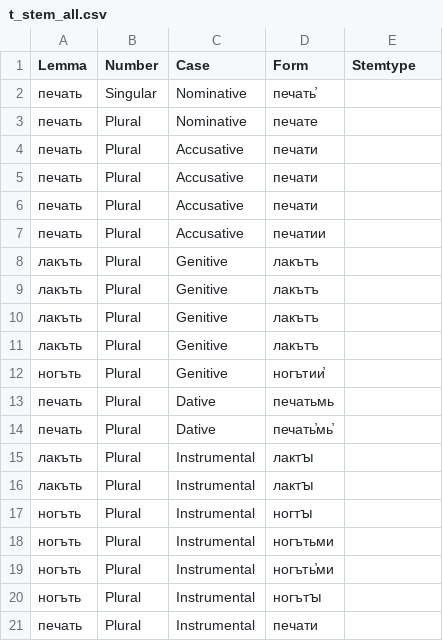
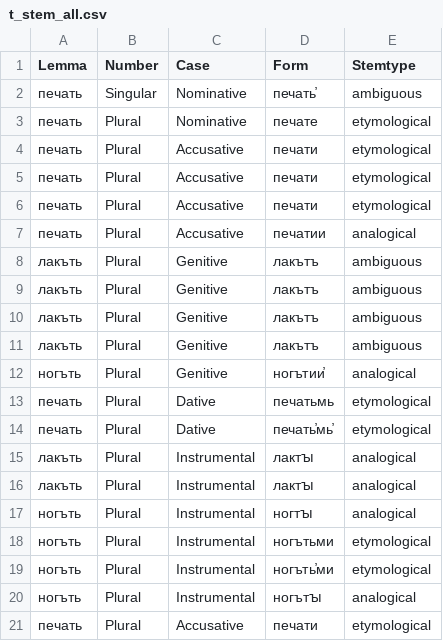
Before and after one commit to leonidmotz/leonidmotz.github.io, a CSV file: suprasliensis-data/csv-tagging-helpers/t_stem_all.csv, drawn as a sheet.

```diff
--- a/suprasliensis-data/csv-tagging-helpers/t_stem_all.csv
+++ b/suprasliensis-data/csv-tagging-helpers/t_stem_all.csv
@@ -1,21 +1,21 @@
 Lemma,Number,Case,Form,Stemtype
-печать,Singular,Nominative,печать҆,
-печать,Plural,Nominative,печате,
-печать,Plural,Accusative,печати,
-печать,Plural,Accusative,печати,
-печать,Plural,Accusative,печати,
-печать,Plural,Accusative,печатии,
-лакъть,Plural,Genitive,лакътъ,
-лакъть,Plural,Genitive,лакътъ,
-лакъть,Plural,Genitive,лакътъ,
-лакъть,Plural,Genitive,лакътъ,
-ногъть,Plural,Genitive,ногътии҆,
-печать,Plural,Dative,печатьмь,
-печать,Plural,Dative,печать҆мь҆,
-лакъть,Plural,Instrumental,лактꙑ,
-лакъть,Plural,Instrumental,лактꙑ,
-ногъть,Plural,Instrumental,ногтꙑ,
-ногъть,Plural,Instrumental,ногътьми,
-ногъть,Plural,Instrumental,ногъть҆ми,
-ногъть,Plural,Instrumental,ногътꙑ,
-печать,Plural,Instrumental,печати,
+печать,Singular,Nominative,печать҆,ambiguous
+печать,Plural,Nominative,печате,etymological
+печать,Plural,Accusative,печати,etymological
+печать,Plural,Accusative,печати,etymological
+печать,Plural,Accusative,печати,etymological
+печать,Plural,Accusative,печатии,analogical
+лакъть,Plural,Genitive,лакътъ,ambiguous
+лакъть,Plural,Genitive,лакътъ,ambiguous
+лакъть,Plural,Genitive,лакътъ,ambiguous
+лакъть,Plural,Genitive,лакътъ,ambiguous
+ногъть,Plural,Genitive,ногътии҆,analogical
+печать,Plural,Dative,печатьмь,etymological
+печать,Plural,Dative,печать҆мь҆,etymological
+лакъть,Plural,Instrumental,лактꙑ,analogical
+лакъть,Plural,Instrumental,лактꙑ,analogical
+ногъть,Plural,Instrumental,ногтꙑ,analogical
+ногъть,Plural,Instrumental,ногътьми,etymological
+ногъть,Plural,Instrumental,ногъть҆ми,etymological
+ногъть,Plural,Instrumental,ногътꙑ,analogical
+печать,Plural,Accusative,печати,etymological
```
Also changed, not shown: suprasliensis-data/csv-tagging-helpers/r_stems_all.csv, suprasliensis-data/csv-tagging-helpers/u_stem_all.csv, 4 other files.
